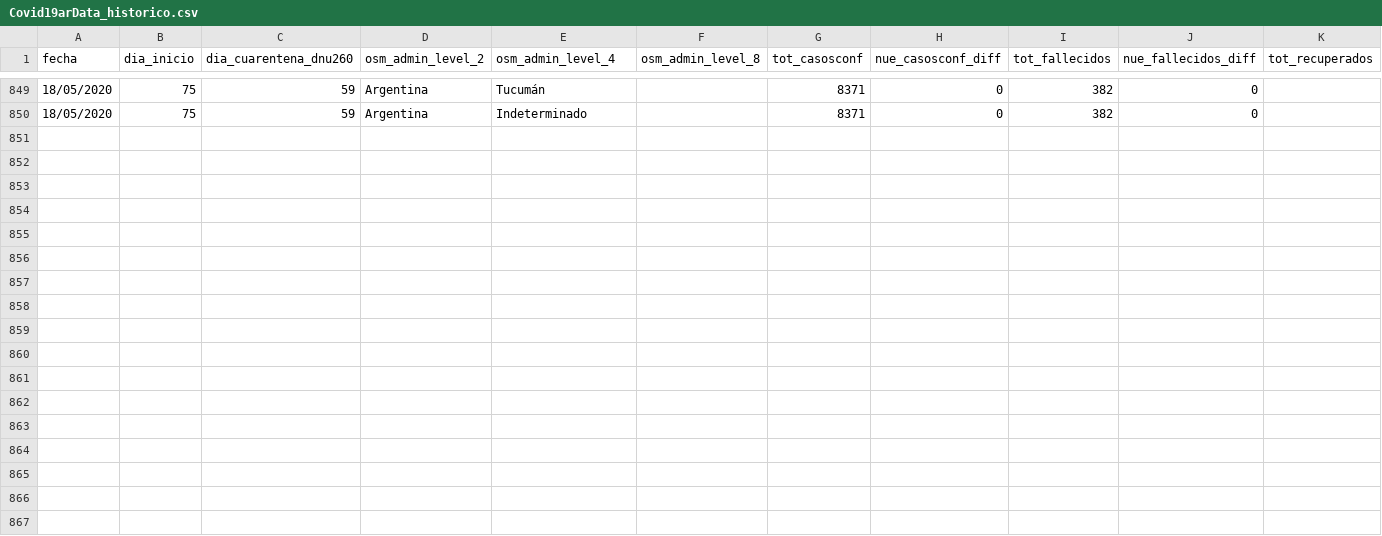
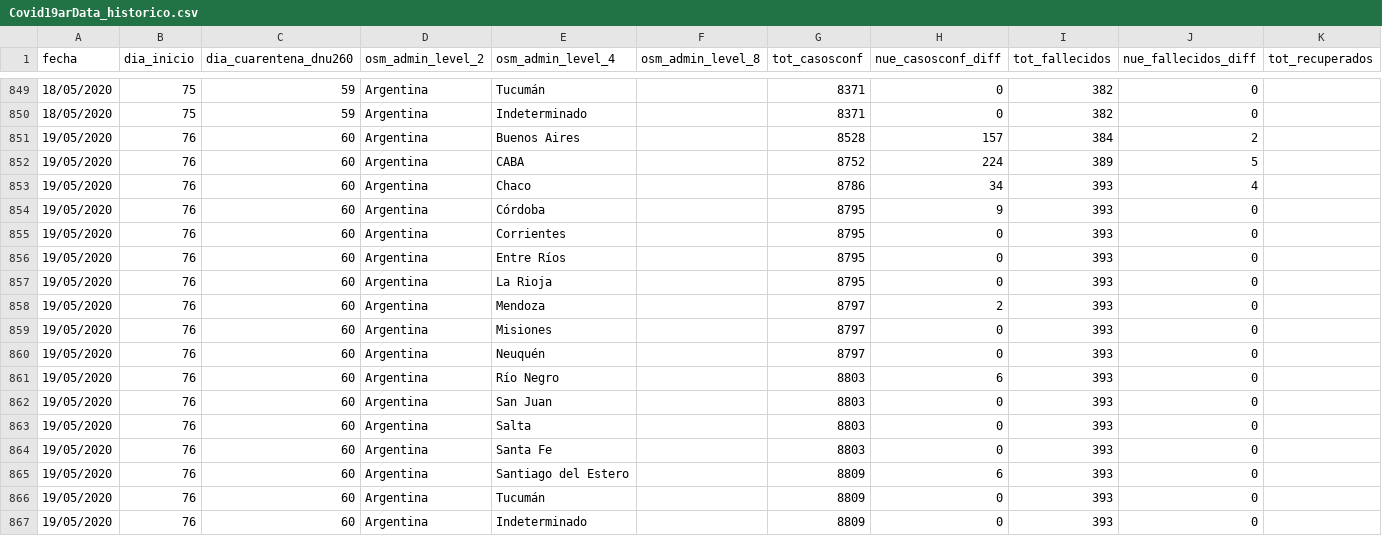
Before and after one commit to sergiovillordo/covid19_spread, a CSV file: data/argentina/Covid19arData_historico.csv, drawn as a sheet; only a part is shown, gaps mark what is left out; rows hold the shown columns only; the diff names each change by its address in the sheet, - before the commit and + after, or states it on an @@ line.

```diff
--- a/data/argentina/Covid19arData_historico.csv
+++ b/data/argentina/Covid19arData_historico.csv
+row 851: 19/05/2020 | 76 | 60 | Argentina | Buenos Aires |  | 8528 | 157 | 384 | 2
+row 852: 19/05/2020 | 76 | 60 | Argentina | CABA |  | 8752 | 224 | 389 | 5
+row 853: 19/05/2020 | 76 | 60 | Argentina | Chaco |  | 8786 | 34 | 393 | 4
+row 854: 19/05/2020 | 76 | 60 | Argentina | Córdoba |  | 8795 | 9 | 393 | 0
+row 855: 19/05/2020 | 76 | 60 | Argentina | Corrientes |  | 8795 | 0 | 393 | 0
+row 856: 19/05/2020 | 76 | 60 | Argentina | Entre Ríos |  | 8795 | 0 | 393 | 0
+row 857: 19/05/2020 | 76 | 60 | Argentina | La Rioja |  | 8795 | 0 | 393 | 0
+row 858: 19/05/2020 | 76 | 60 | Argentina | Mendoza |  | 8797 | 2 | 393 | 0
+row 859: 19/05/2020 | 76 | 60 | Argentina | Misiones |  | 8797 | 0 | 393 | 0
+row 860: 19/05/2020 | 76 | 60 | Argentina | Neuquén |  | 8797 | 0 | 393 | 0
+row 861: 19/05/2020 | 76 | 60 | Argentina | Río Negro |  | 8803 | 6 | 393 | 0
+row 862: 19/05/2020 | 76 | 60 | Argentina | San Juan |  | 8803 | 0 | 393 | 0
+row 863: 19/05/2020 | 76 | 60 | Argentina | Salta |  | 8803 | 0 | 393 | 0
+row 864: 19/05/2020 | 76 | 60 | Argentina | Santa Fe |  | 8803 | 0 | 393 | 0
+row 865: 19/05/2020 | 76 | 60 | Argentina | Santiago del Estero |  | 8809 | 6 | 393 | 0
+row 866: 19/05/2020 | 76 | 60 | Argentina | Tucumán |  | 8809 | 0 | 393 | 0
+row 867: 19/05/2020 | 76 | 60 | Argentina | Indeterminado |  | 8809 | 0 | 393 | 0
```
Also changed, not shown: 1 other file.
